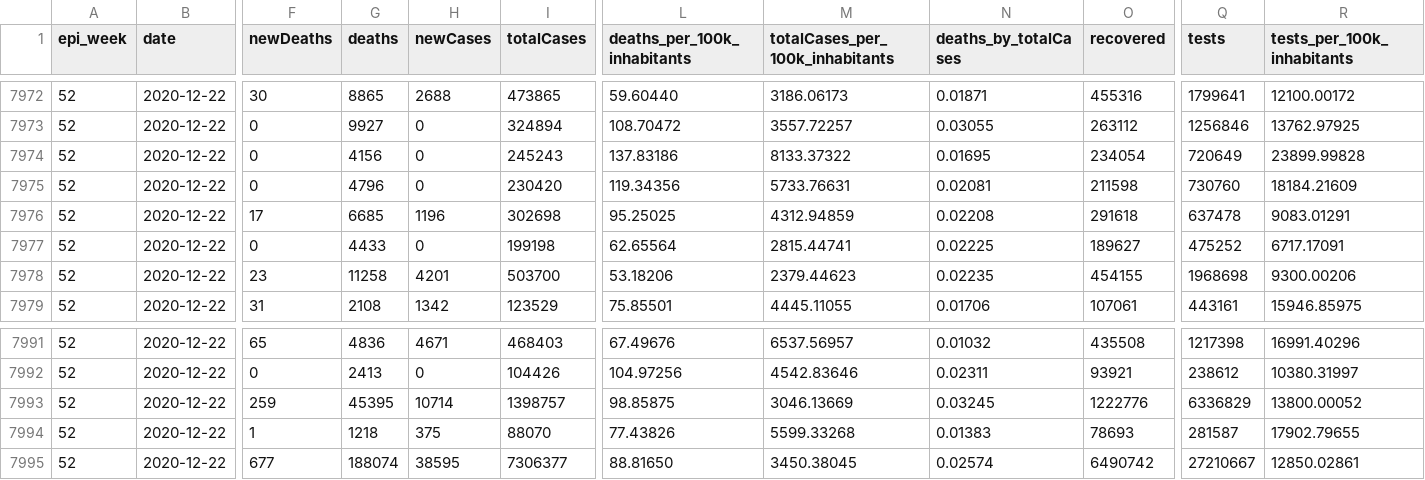
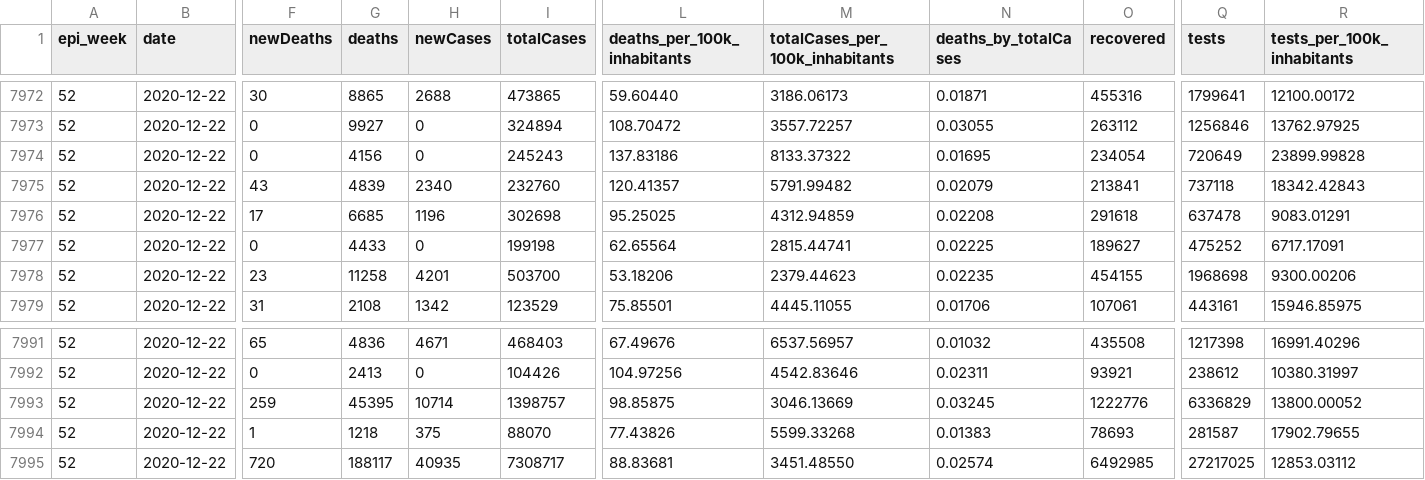
Before and after one commit to wcota/covid19br, a CSV file: cases-brazil-states.csv, drawn as a sheet; only a part is shown, gaps mark what is left out; the diff names each change by its address in the sheet, - before the commit and + after, or states it on an @@ line.

```diff
--- a/cases-brazil-states.csv
+++ b/cases-brazil-states.csv
-F7975 (newDeaths): 0
+F7975 (newDeaths): 43
-G7975 (deaths): 4796
+G7975 (deaths): 4839
-H7975 (newCases): 0
+H7975 (newCases): 2340
-I7975 (totalCases): 230420
+I7975 (totalCases): 232760
-L7975 (deaths_per_100k_inhabitants): 119.34356
+L7975 (deaths_per_100k_inhabitants): 120.41357
-M7975 (totalCases_per_100k_inhabitants): 5733.76631
+M7975 (totalCases_per_100k_inhabitants): 5791.99482
-N7975 (deaths_by_totalCases): 0.02081
+N7975 (deaths_by_totalCases): 0.02079
-O7975 (recovered): 211598
+O7975 (recovered): 213841
-Q7975 (tests): 730760
+Q7975 (tests): 737118
-R7975 (tests_per_100k_inhabitants): 18184.21609
+R7975 (tests_per_100k_inhabitants): 18342.42843
-F7995 (newDeaths): 677
+F7995 (newDeaths): 720
-G7995 (deaths): 188074
+G7995 (deaths): 188117
-H7995 (newCases): 38595
+H7995 (newCases): 40935
-I7995 (totalCases): 7306377
+I7995 (totalCases): 7308717
-L7995 (deaths_per_100k_inhabitants): 88.81650
+L7995 (deaths_per_100k_inhabitants): 88.83681
-M7995 (totalCases_per_100k_inhabitants): 3450.38045
+M7995 (totalCases_per_100k_inhabitants): 3451.48550
-O7995 (recovered): 6490742
+O7995 (recovered): 6492985
-Q7995 (tests): 27210667
+Q7995 (tests): 27217025
-R7995 (tests_per_100k_inhabitants): 12850.02861
+R7995 (tests_per_100k_inhabitants): 12853.03112
```
Also changed, not shown: _tests_meta.csv, cases-brazil-cities.csv, 3 other files.
